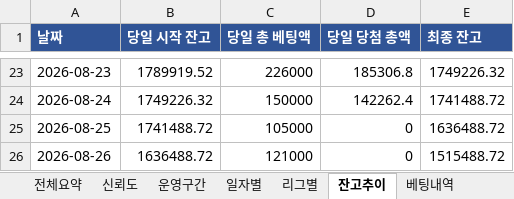
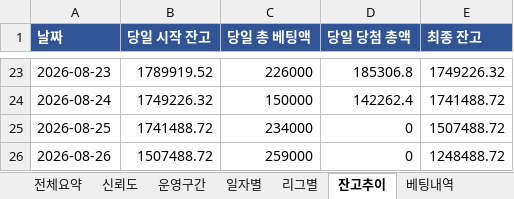
Before and after one commit to rushsis2203-commits/toto-analyzer-track-record, an Excel workbook: data/Track_Record.xlsx, sheet 잔고추이, drawn as a sheet; only a part is shown, gaps mark what is left out; values as stored, in another font and other column widths than the file's, no borders; the diff names each change by its address in the sheet, - before the commit and + after, or states it on an @@ line.

```diff
--- a/data/Track_Record.xlsx (sheet 잔고추이)
+++ b/data/Track_Record.xlsx (sheet 잔고추이)
-C25 (당일 총 베팅액): 105000
+C25 (당일 총 베팅액): 234000
-E25 (최종 잔고): 1636488.72
+E25 (최종 잔고): 1507488.72
-B26 (당일 시작 잔고): 1636488.72
+B26 (당일 시작 잔고): 1507488.72
-C26 (당일 총 베팅액): 121000
+C26 (당일 총 베팅액): 259000
-E26 (최종 잔고): 1515488.72
+E26 (최종 잔고): 1248488.72
```
Also changed, not shown: sheet 베팅내역, sheet 전체요약, sheet 일자별, sheet 신뢰도, sheet 리그별, data/Pick_Calibration.xlsx.
